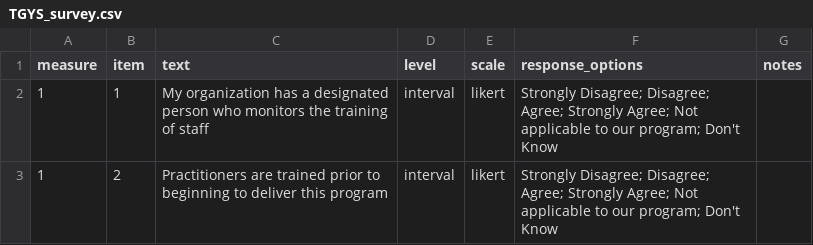
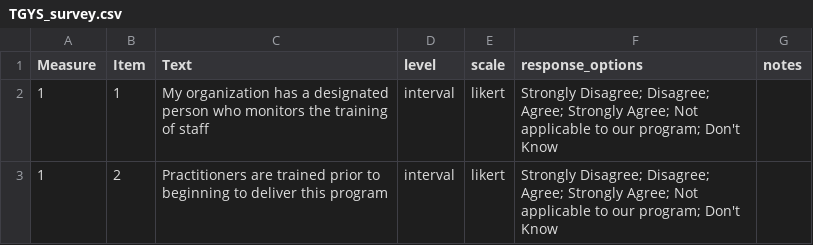
Before and after one commit to ndyetz/Campus_Connections, a CSV file: Outcome_Reports/TGYS/TGYS_staff survey/TGYS_survey.csv, drawn as a sheet; only a part is shown.

```diff
--- a/Outcome_Reports/TGYS/TGYS_staff survey/TGYS_survey.csv
+++ b/Outcome_Reports/TGYS/TGYS_staff survey/TGYS_survey.csv
@@ -1,2 +1,2 @@
-measure,item,text,level,scale,response_options,notes
+Measure,Item,Text,level,scale,response_options,notes
 1,1,My organization has a designated person who monitors the training of staff,interval,likert,Strongly Disagree; Disagree; Agree; Strongly Agree; Not applicable to our program; Don't Know,
```
Also changed, not shown: 3 other files.
